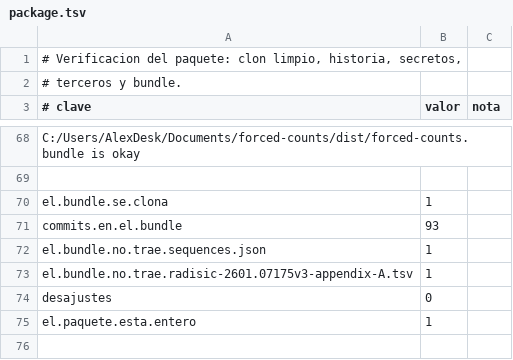
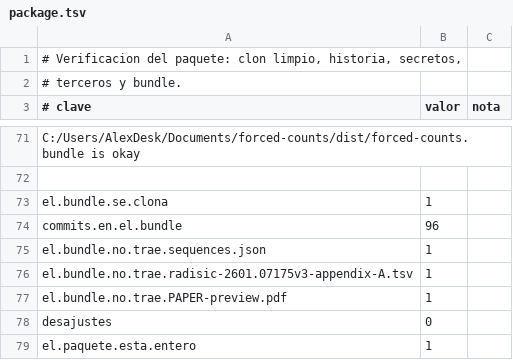
Before and after one commit to Probatorium/forced-counts, a TSV file: results/package.tsv, drawn as a sheet; only a part is shown, gaps mark what is left out; the diff covers the shown part only.

Commit message:
Verificacion del paquete con el flujo del PDF canonico
  estado del pdf canonico                      esperando
  el pdf canonico esta en el arbol             0
  ficheros filtrados del bundle                3
  el bundle no trae sequences.json             1
  el bundle no trae el apendice de Radisic     1
  el bundle no trae PAPER-preview.pdf          1
  la cadena reproduce sus propias salidas      1
  todos los comprobadores pasan en el clon     1
  hallazgos de secreto                         ninguno
  bundle                                       96 commits
  desajustes                                   0

El preview sale del paquete por su motivo propio, distinto del de los dos
ficheros de terceros, y escrito como tal en dist/THIRD-PARTY.md.

```diff
--- a/results/package.tsv
+++ b/results/package.tsv
@@ -70,5 +73,6 @@ C:/Users/AlexDesk/Documents/forced-counts/dist/forced-counts.bundle is okay
 el.bundle.se.clona	1	
-commits.en.el.bundle	93	
+commits.en.el.bundle	96	
 el.bundle.no.trae.sequences.json	1	
 el.bundle.no.trae.radisic-2601.07175v3-appendix-A.tsv	1	
+el.bundle.no.trae.PAPER-preview.pdf	1	
 desajustes	0	
```
Also changed, not shown: 3 added rows and 24 edited cells elsewhere in this file, 3 other files.
